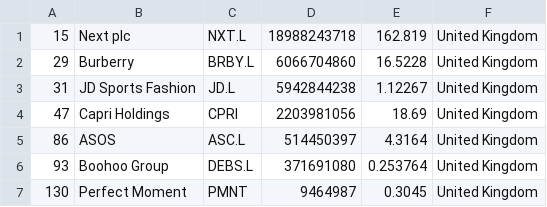
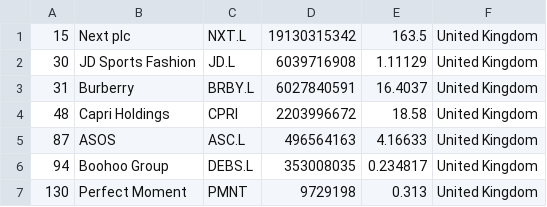
Before and after one commit to JavaJMR/merida-june-6-2024, a CSV file: companies_united_kingdom.csv, drawn as a sheet.

```diff
--- a/companies_united_kingdom.csv
+++ b/companies_united_kingdom.csv
@@ -1,7 +1,7 @@
-"15","Next plc","NXT.L","18988243718","162.819","United Kingdom"
-"29","Burberry","BRBY.L","6066704860","16.5228","United Kingdom"
-"31","JD Sports Fashion","JD.L","5942844238","1.12267","United Kingdom"
-"47","Capri Holdings","CPRI","2203981056","18.69","United Kingdom"
-"86","ASOS","ASC.L","514450397","4.3164","United Kingdom"
-"93","Boohoo Group","DEBS.L","371691080","0.253764","United Kingdom"
-"130","Perfect Moment","PMNT","9464987","0.3045","United Kingdom"
+"15","Next plc","NXT.L","19130315342","163.5","United Kingdom"
+"30","JD Sports Fashion","JD.L","6039716908","1.11129","United Kingdom"
+"31","Burberry","BRBY.L","6027840591","16.4037","United Kingdom"
+"48","Capri Holdings","CPRI","2203996672","18.58","United Kingdom"
+"87","ASOS","ASC.L","496564163","4.16633","United Kingdom"
+"94","Boohoo Group","DEBS.L","353008035","0.234817","United Kingdom"
+"130","Perfect Moment","PMNT","9729198","0.313","United Kingdom"
```
Also changed, not shown: companies-all.csv, companies_france.csv, 1 other file.
